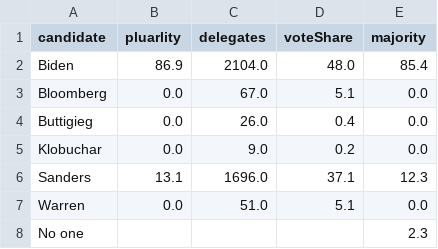
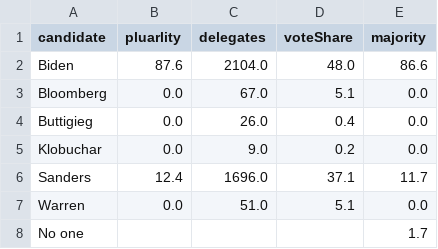
Before and after one commit to ben2vec/jhkforecasts, a CSV file: democratic_primary/topline.csv, drawn as a sheet.

```diff
--- a/democratic_primary/topline.csv
+++ b/democratic_primary/topline.csv
@@ -1,3 +1,3 @@
 candidate,pluarlity,delegates,voteShare,majority
-Biden,86.9,2104.0,48.0,85.4
+Biden,87.6,2104.0,48.0,86.6
 Bloomberg,0.0,67.0,5.1,0.0
@@ -5,4 +5,4 @@ Buttigieg,0.0,26.0,0.4,0.0
 Klobuchar,0.0,9.0,0.2,0.0
-Sanders,13.1,1696.0,37.1,12.3
+Sanders,12.4,1696.0,37.1,11.7
 Warren,0.0,51.0,5.1,0.0
-No one,,,,2.3
+No one,,,,1.7
```
Also changed, not shown: democratic_primary/histogram.csv, democratic_primary/manip.csv, 43 other files.
